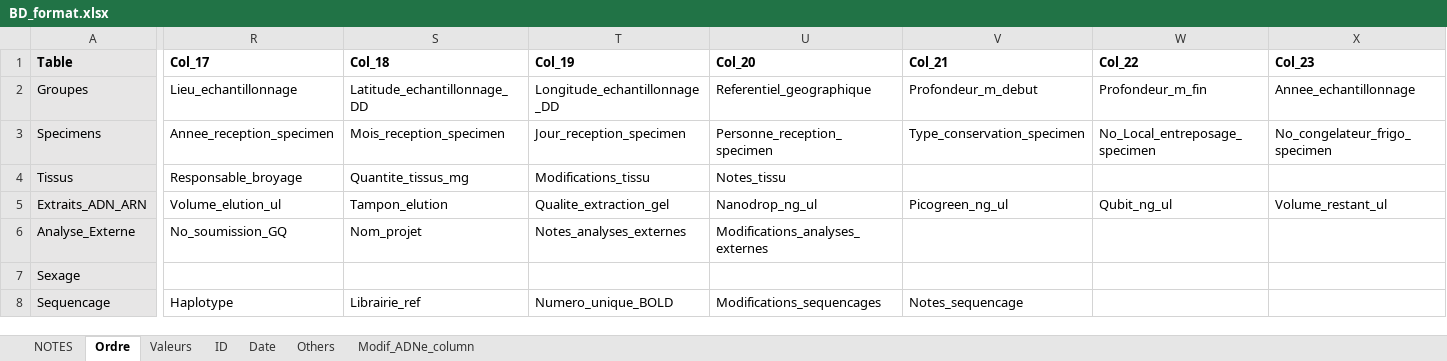
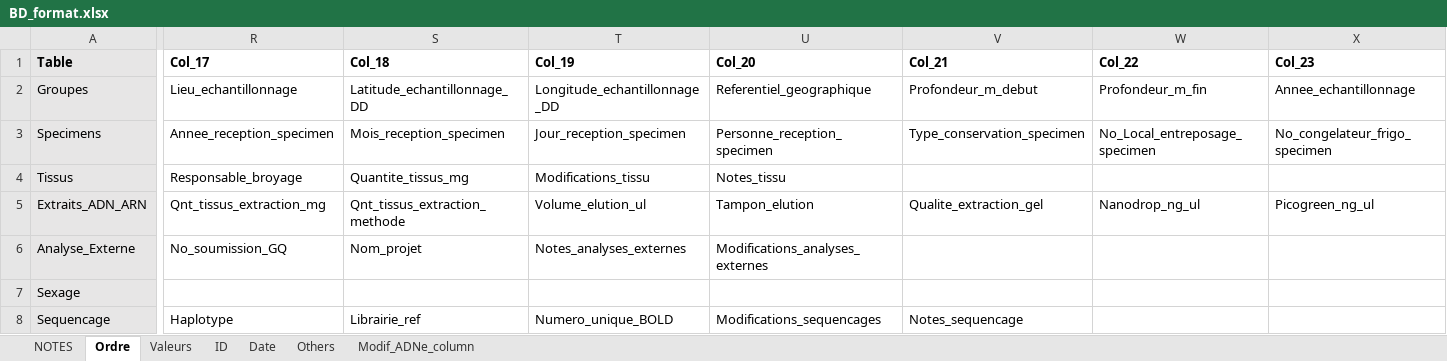
Before and after one commit to GenomicsMLI-DFO/BD-LabGeno-IML_gestion, an Excel workbook: inst/BD_format.xlsx, sheet Ordre, drawn as a sheet; only a part is shown, gaps mark what is left out; values as stored, in another font and other column widths than the file's, no borders; the diff covers the shown part only; the diff names each change by its address in the sheet, - before the commit and + after, or states it on an @@ line.

Commit message:
Change format

```diff
--- a/inst/BD_format.xlsx (sheet Ordre)
+++ b/inst/BD_format.xlsx (sheet Ordre)
-R5 (Col_17): Volume_elution_ul
+R5 (Col_17): Qnt_tissus_extraction_mg
-S5 (Col_18): Tampon_elution
+S5 (Col_18): Qnt_tissus_extraction_methode
-T5 (Col_19): Qualite_extraction_gel
+T5 (Col_19): Volume_elution_ul
-U5 (Col_20): Nanodrop_ng_ul
+U5 (Col_20): Tampon_elution
-V5 (Col_21): Picogreen_ng_ul
+V5 (Col_21): Qualite_extraction_gel
-W5 (Col_22): Qubit_ng_ul
+W5 (Col_22): Nanodrop_ng_ul
-X5 (Col_23): Volume_restant_ul
+X5 (Col_23): Picogreen_ng_ul
```
Also changed, not shown: 13 edited cells elsewhere in this sheet, sheet Valeurs, sheet Others, 3 other files.
